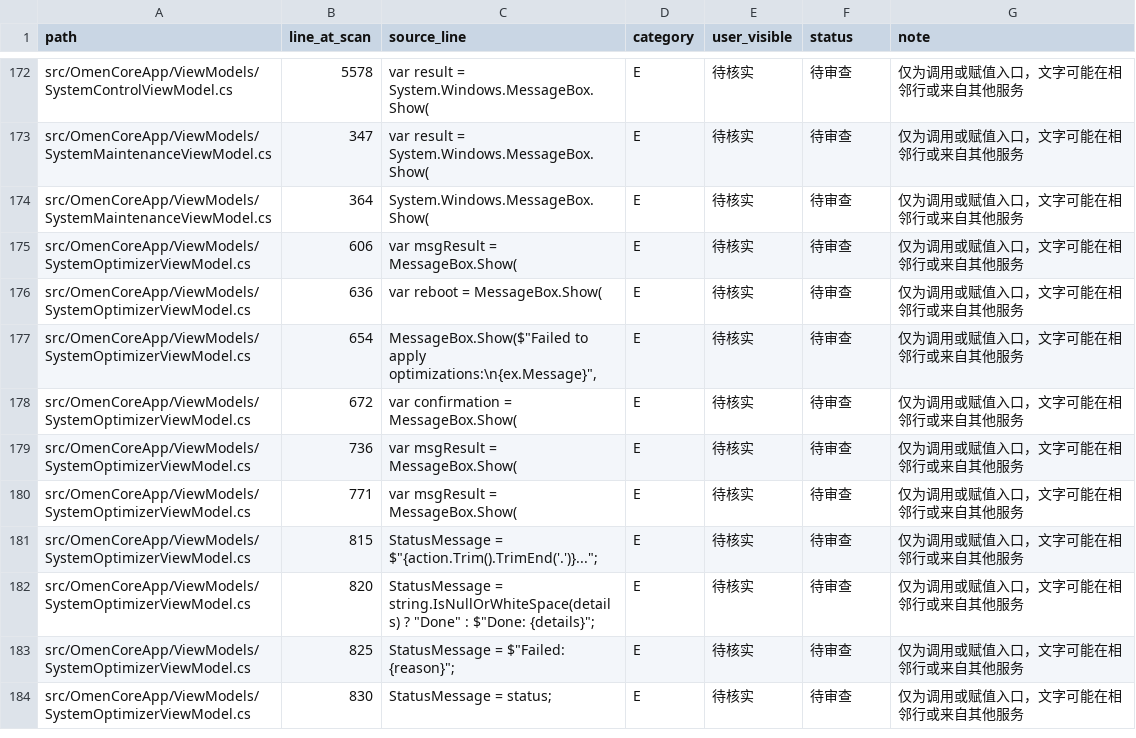
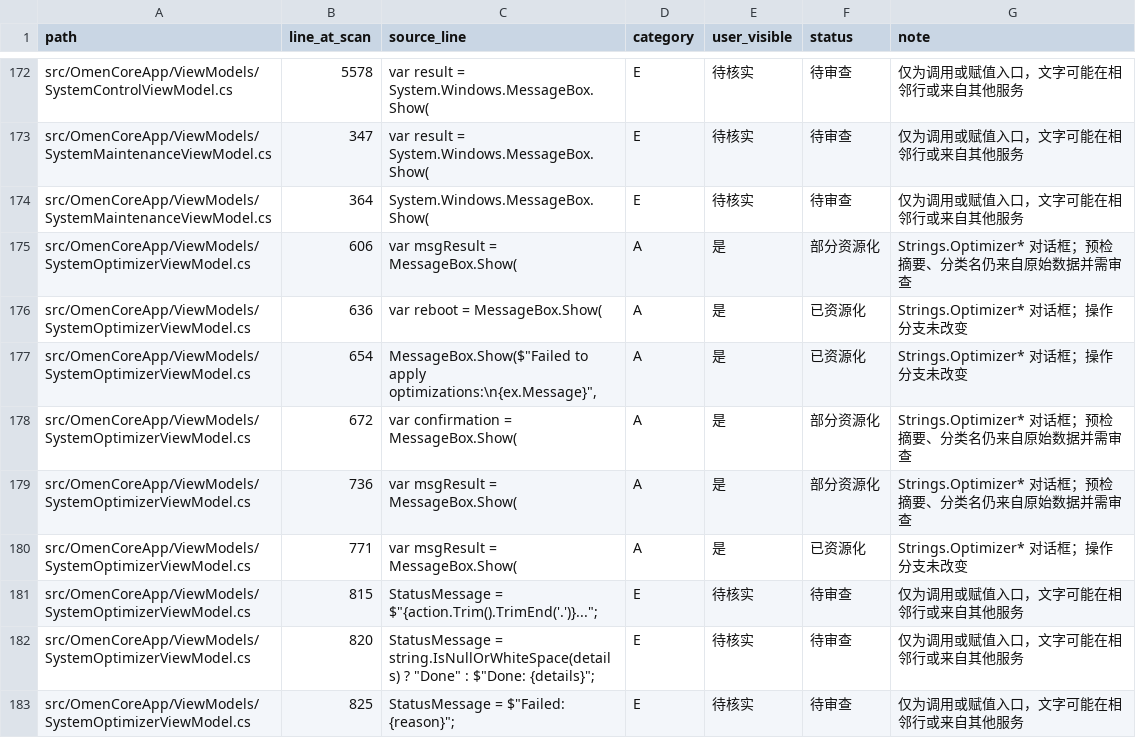
Before and after one commit to Masterossss/OmenCore-zh-CN, a CSV file: LOCALIZATION-ZH-CN-DYNAMIC-CANDIDATES.csv, drawn as a sheet; only a part is shown, gaps mark what is left out; the shorter side is filled out with more unchanged rows.

```diff
--- a/LOCALIZATION-ZH-CN-DYNAMIC-CANDIDATES.csv
+++ b/LOCALIZATION-ZH-CN-DYNAMIC-CANDIDATES.csv
@@ -174,8 +174,8 @@ src/OmenCoreApp/ViewModels/SystemMaintenanceViewModel.cs,347,var result = System
 src/OmenCoreApp/ViewModels/SystemMaintenanceViewModel.cs,364,System.Windows.MessageBox.Show(,E,待核实,待审查,仅为调用或赋值入口，文字可能在相邻行或来自其他服务
-src/OmenCoreApp/ViewModels/SystemOptimizerViewModel.cs,606,var msgResult = MessageBox.Show(,E,待核实,待审查,仅为调用或赋值入口，文字可能在相邻行或来自其他服务
-src/OmenCoreApp/ViewModels/SystemOptimizerViewModel.cs,636,var reboot = MessageBox.Show(,E,待核实,待审查,仅为调用或赋值入口，文字可能在相邻行或来自其他服务
-src/OmenCoreApp/ViewModels/SystemOptimizerViewModel.cs,654,"MessageBox.Show($""Failed to apply optimizations:\n{ex.Message}"",",E,待核实,待审查,仅为调用或赋值入口，文字可能在相邻行或来自其他服务
-src/OmenCoreApp/ViewModels/SystemOptimizerViewModel.cs,672,var confirmation = MessageBox.Show(,E,待核实,待审查,仅为调用或赋值入口，文字可能在相邻行或来自其他服务
-src/OmenCoreApp/ViewModels/SystemOptimizerViewModel.cs,736,var msgResult = MessageBox.Show(,E,待核实,待审查,仅为调用或赋值入口，文字可能在相邻行或来自其他服务
-src/OmenCoreApp/ViewModels/SystemOptimizerViewModel.cs,771,var msgResult = MessageBox.Show(,E,待核实,待审查,仅为调用或赋值入口，文字可能在相邻行或来自其他服务
+src/OmenCoreApp/ViewModels/SystemOptimizerViewModel.cs,606,var msgResult = MessageBox.Show(,A,是,部分资源化,Strings.Optimizer* 对话框；预检摘要、分类名仍来自原始数据并需审查
+src/OmenCoreApp/ViewModels/SystemOptimizerViewModel.cs,636,var reboot = MessageBox.Show(,A,是,已资源化,Strings.Optimizer* 对话框；操作分支未改变
+src/OmenCoreApp/ViewModels/SystemOptimizerViewModel.cs,654,"MessageBox.Show($""Failed to apply optimizations:\n{ex.Message}"",",A,是,已资源化,Strings.Optimizer* 对话框；操作分支未改变
+src/OmenCoreApp/ViewModels/SystemOptimizerViewModel.cs,672,var confirmation = MessageBox.Show(,A,是,部分资源化,Strings.Optimizer* 对话框；预检摘要、分类名仍来自原始数据并需审查
+src/OmenCoreApp/ViewModels/SystemOptimizerViewModel.cs,736,var msgResult = MessageBox.Show(,A,是,部分资源化,Strings.Optimizer* 对话框；预检摘要、分类名仍来自原始数据并需审查
+src/OmenCoreApp/ViewModels/SystemOptimizerViewModel.cs,771,var msgResult = MessageBox.Show(,A,是,已资源化,Strings.Optimizer* 对话框；操作分支未改变
 src/OmenCoreApp/ViewModels/SystemOptimizerViewModel.cs,815,"StatusMessage = $""{action.Trim().TrimEnd('.')}..."";",E,待核实,待审查,仅为调用或赋值入口，文字可能在相邻行或来自其他服务
```
Also changed, not shown: 6 other files.
